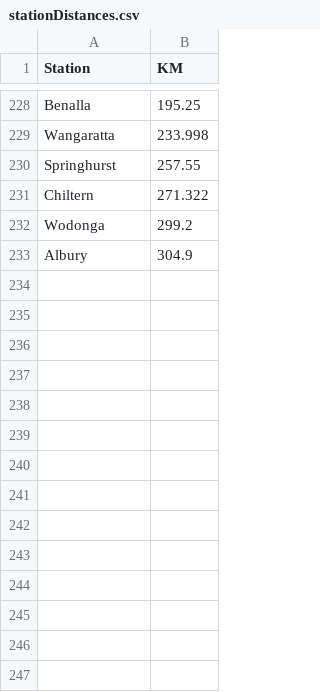
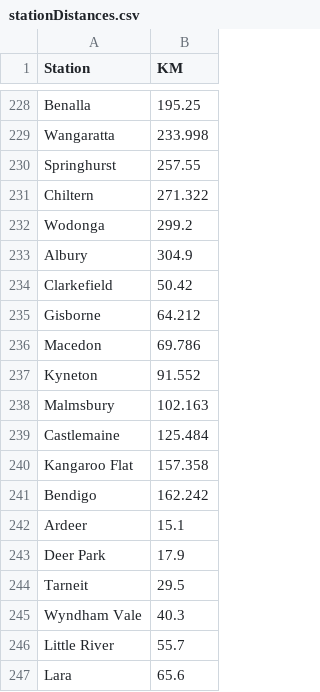
Before and after one commit to minirobinbin/TrackPulse-Vic, a CSV file: utils/trainlogger/stationDistances.csv, drawn as a sheet; only a part is shown, gaps mark what is left out; the diff names each change by its address in the sheet, - before the commit and + after, or states it on an @@ line.

Commit message:
bendigo and geelong line distances up to lara

```diff
--- a/utils/trainlogger/stationDistances.csv
+++ b/utils/trainlogger/stationDistances.csv
+row 234: Clarkefield | 50.42
+row 235: Gisborne | 64.212
+row 236: Macedon | 69.786
+row 237: Kyneton | 91.552
+row 238: Malmsbury | 102.163
+row 239: Castlemaine | 125.484
+row 240: Kangaroo Flat | 157.358
+row 241: Bendigo | 162.242
+row 242: Ardeer | 15.1
+row 243: Deer Park | 17.9
+row 244: Tarneit | 29.5
+row 245: Wyndham Vale | 40.3
+row 246: Little River | 55.7
+row 247: Lara | 65.6
```
